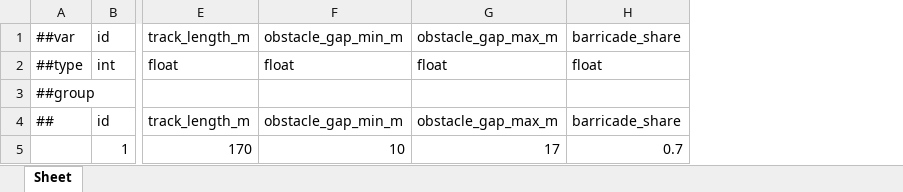
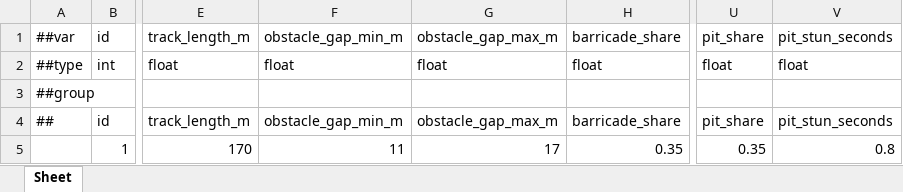
Before and after one commit to Baeinsoo/infrastructure, an Excel workbook: table/Datas/#CardRushConfig.xlsx, sheet Sheet, drawn as a sheet; only a part is shown, gaps mark what is left out; values as stored, in another font and other column widths than the file's, no borders; the diff names each change by its address in the sheet, - before the commit and + after, or states it on an @@ line.

```diff
--- a/table/Datas/#CardRushConfig.xlsx (sheet Sheet)
+++ b/table/Datas/#CardRushConfig.xlsx (sheet Sheet)
+column U, rows 1-5: pit_share | float |  | pit_share | 0.35
+column V, rows 1-5: pit_stun_seconds | float |  | pit_stun_seconds | 0.8
-F5: 10
+F5: 11
-H5: 0.7
+H5: 0.35
```
Also changed, not shown: table/Datas/#GameMode.xlsx.
